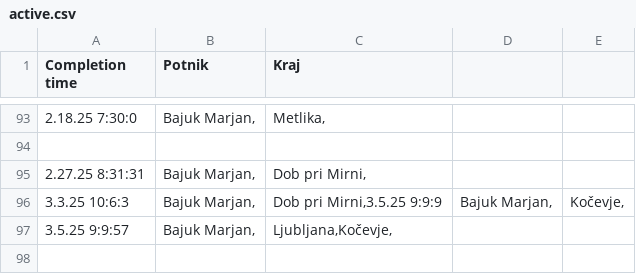
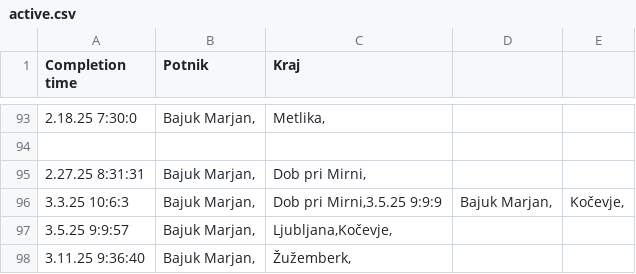
Before and after one commit to SRP-B/dat-nm, a CSV file: active.csv, drawn as a sheet; only a part is shown, gaps mark what is left out; the diff names each change by its address in the sheet, - before the commit and + after, or states it on an @@ line.

Commit message:
Appv12

```diff
--- a/active.csv
+++ b/active.csv
+row 98: 3.11.25 9:36:40 | Bajuk Marjan, | Žužemberk,
```
